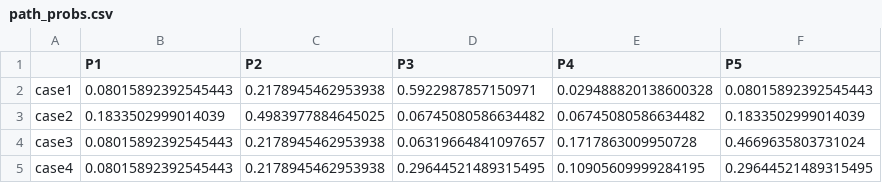
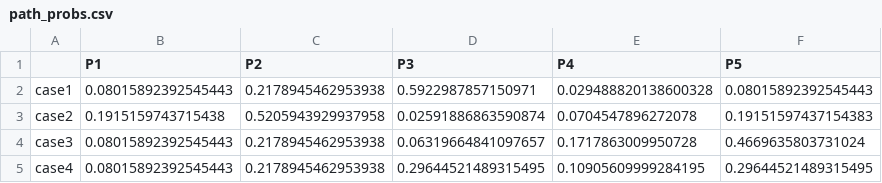
Before and after one commit to yuki-oyama/globalocal, a CSV file: results/ladder/path_probs.csv, drawn as a sheet.

```diff
--- a/results/ladder/path_probs.csv
+++ b/results/ladder/path_probs.csv
@@ -2,3 +2,3 @@
 case1,0.08015892392545443,0.2178945462953938,0.5922987857150971,0.029488820138600328,0.08015892392545443
-case2,0.1833502999014039,0.4983977884645025,0.06745080586634482,0.06745080586634482,0.1833502999014039
+case2,0.1915159743715438,0.5205943929937958,0.02591886863590874,0.0704547896272078,0.19151597437154383
 case3,0.08015892392545443,0.2178945462953938,0.06319664841097657,0.1717863009950728,0.4669635803731024
```
Also changed, not shown: 29 other files.
